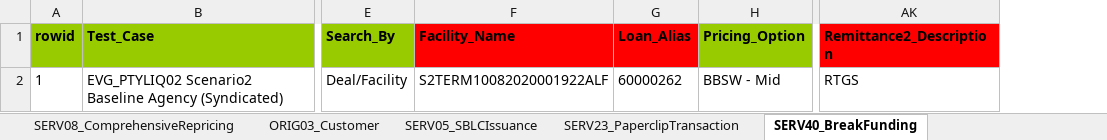
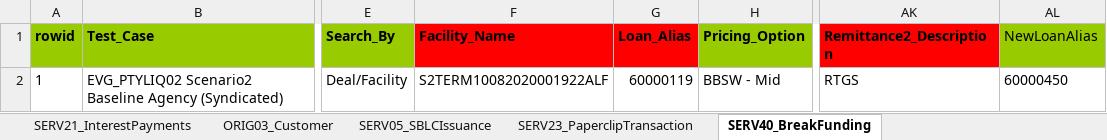
Before and after one commit to shirleenhong/automation-loan-application-cba, an Excel workbook: DataSet/LoanIQ_DataSet/EVG_PTYLIQ02_BaselineAgency.xlsx, sheet SERV40_BreakFunding, drawn as a sheet; only a part is shown, gaps mark what is left out; values as stored, in another font and other column widths than the file's, no borders; the diff names each change by its address in the sheet, - before the commit and + after, or states it on an @@ line.

Commit message:
GDE-6551 - Second Review
Address review points
Create new keyword on SERV21_InterestPayment - Initiate Interest Payment
with Three Lenders

```diff
--- a/DataSet/LoanIQ_DataSet/EVG_PTYLIQ02_BaselineAgency.xlsx (sheet SERV40_BreakFunding)
+++ b/DataSet/LoanIQ_DataSet/EVG_PTYLIQ02_BaselineAgency.xlsx (sheet SERV40_BreakFunding)
+column AL (NewLoanAlias), row 2: 60000450
-G2 (Loan_Alias): 60000262
+G2 (Loan_Alias): 60000119
```
Also changed, not shown: sheet SERV21_InterestPayments, sheet SERV08_ComprehensiveRepricing, sheet SERV20_UnschedPrincipalPayments, other sheet tabs, 2 other files.
